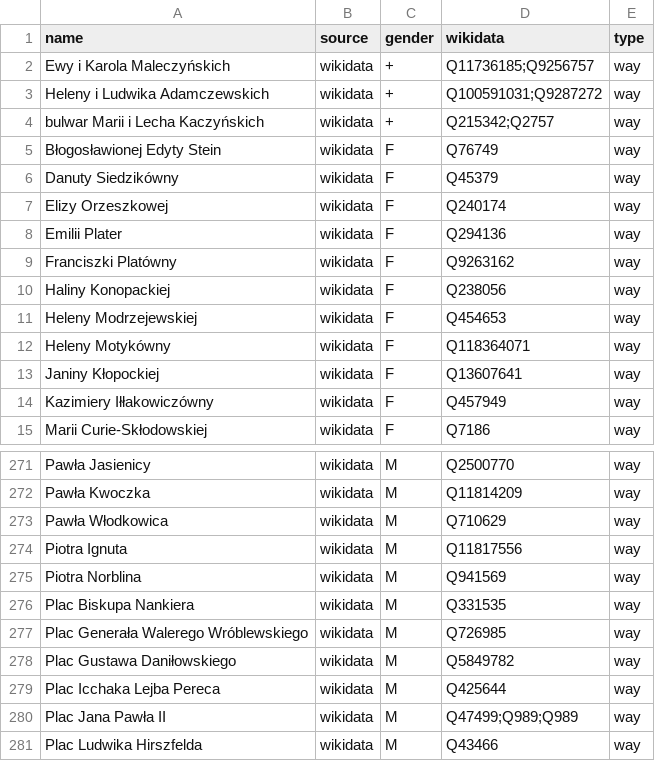
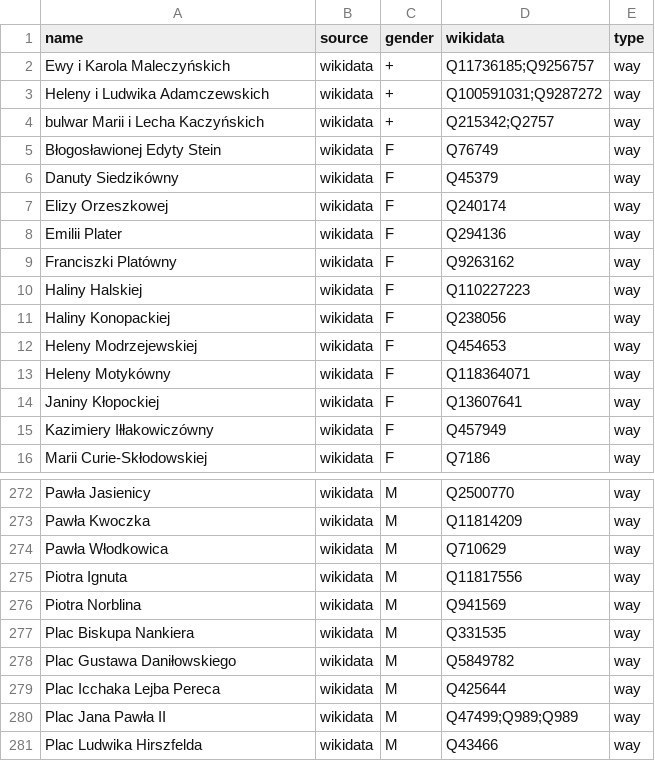
Before and after one commit to EqualStreetNames/equalstreetnames-wroclaw, a CSV file: data/gender.csv, drawn as a sheet; only a part is shown, gaps mark what is left out.

```diff
--- a/data/gender.csv
+++ b/data/gender.csv
@@ -9,2 +9,3 @@ name,source,gender,wikidata,type
 "Franciszki Platówny",wikidata,F,Q9263162,way
+"Haliny Halskiej",wikidata,F,Q110227223,way
 "Haliny Konopackiej",wikidata,F,Q238056,way
@@ -276,3 +277,2 @@ name,source,gender,wikidata,type
 "Plac Biskupa Nankiera",wikidata,M,Q331535,way
-"Plac Generała Walerego Wróblewskiego",wikidata,M,Q726985,way
 "Plac Gustawa Daniłowskiego",wikidata,M,Q5849782,way
```
Also changed, not shown: data/other.csv, 3 other files.
